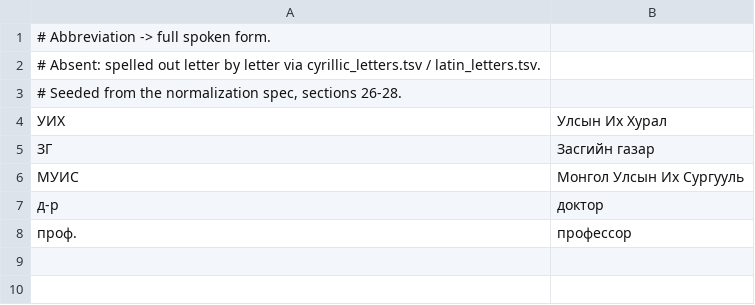
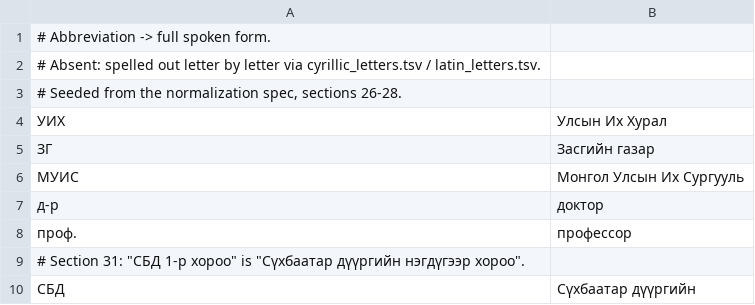
Before and after one commit to btseee/oron-tts, a TSV file: data/lexicon/abbreviations.tsv, drawn as a sheet; the diff names each change by its address in the sheet, - before the commit and + after, or states it on an @@ line.

```diff
--- a/data/lexicon/abbreviations.tsv
+++ b/data/lexicon/abbreviations.tsv
+row 9: # Section 31: "СБД 1-р хороо" is "Сүхбаатар дүүргийн нэгдүгээр хороо".
+row 10: СБД | Сүхбаатар дүүргийн
```
Also changed, not shown: data/lexicon/foreign_words.tsv, 2 other files.
